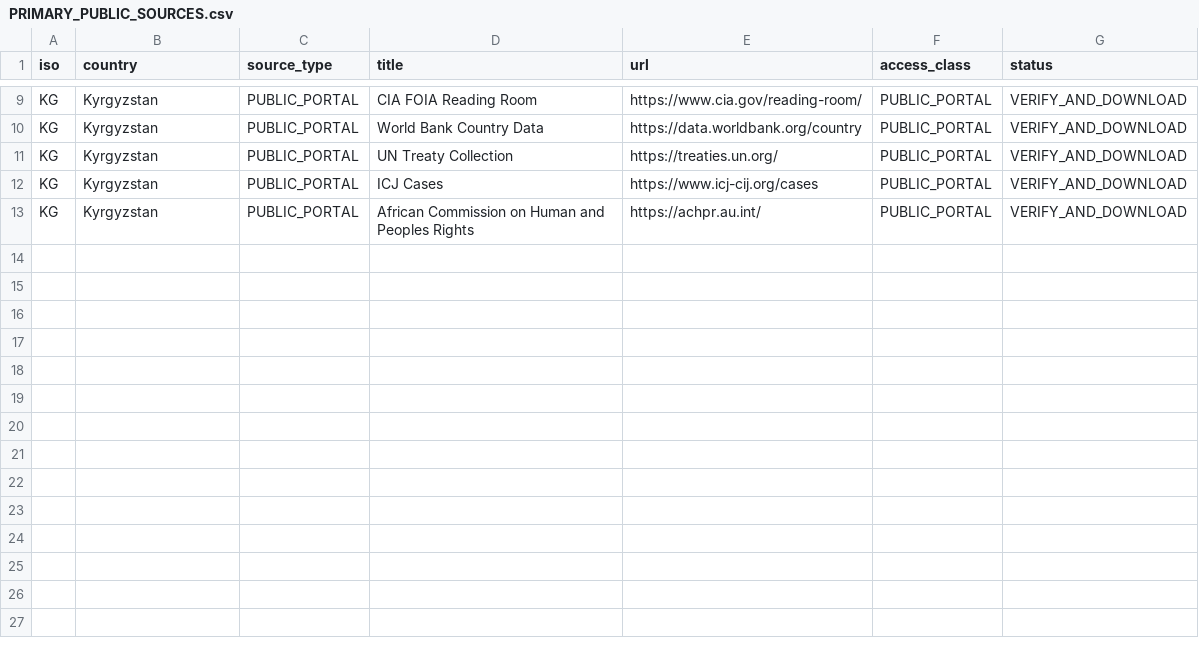
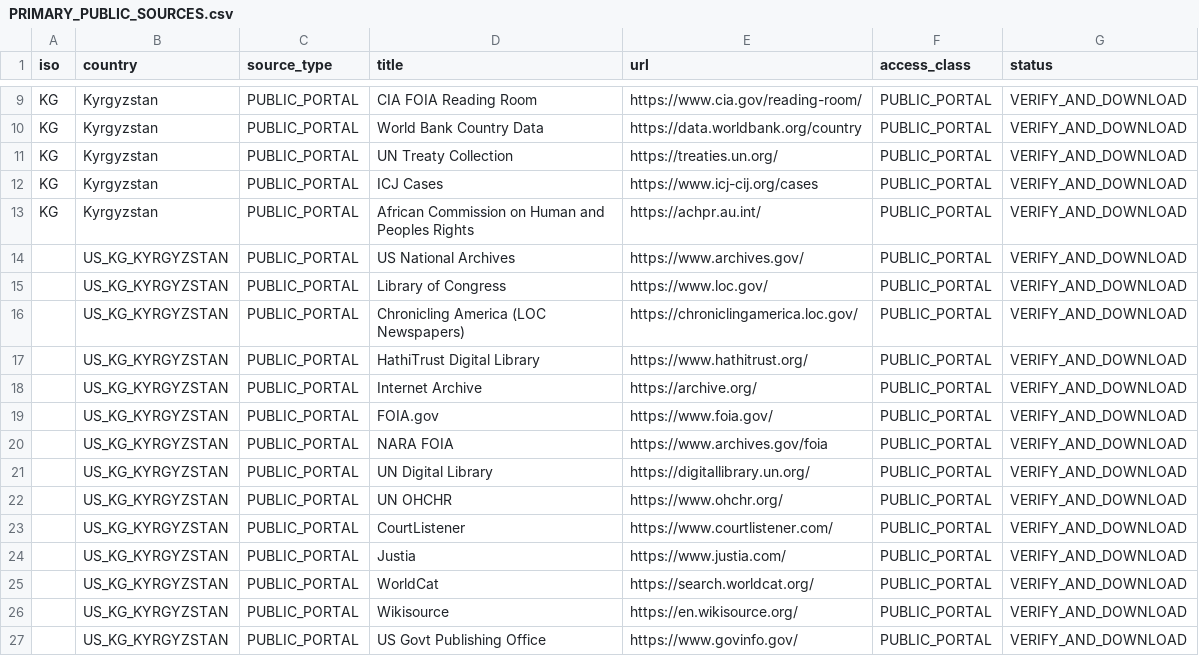
Before and after one commit to GlobalRestitutionAlliance/asia-us-kg-kyrgyzstan-master-litigation, a CSV file: 03_Evidentiary_Exhibits/PRIMARY_PUBLIC_SOURCES.csv, drawn as a sheet; only a part is shown, gaps mark what is left out.

Commit message:
Expand primary public source registries (Batch 2)

```diff
--- a/03_Evidentiary_Exhibits/PRIMARY_PUBLIC_SOURCES.csv
+++ b/03_Evidentiary_Exhibits/PRIMARY_PUBLIC_SOURCES.csv
@@ -13 +13,15 @@ KG,Kyrgyzstan,PUBLIC_PORTAL,ICJ Cases,https://www.icj-cij.org/cases,PUBLIC_PORTA
 KG,Kyrgyzstan,PUBLIC_PORTAL,African Commission on Human and Peoples Rights,https://achpr.au.int/,PUBLIC_PORTAL,VERIFY_AND_DOWNLOAD
+,US_KG_KYRGYZSTAN,PUBLIC_PORTAL,US National Archives,https://www.archives.gov/,PUBLIC_PORTAL,VERIFY_AND_DOWNLOAD
+,US_KG_KYRGYZSTAN,PUBLIC_PORTAL,Library of Congress,https://www.loc.gov/,PUBLIC_PORTAL,VERIFY_AND_DOWNLOAD
+,US_KG_KYRGYZSTAN,PUBLIC_PORTAL,Chronicling America (LOC Newspapers),https://chroniclingamerica.loc.gov/,PUBLIC_PORTAL,VERIFY_AND_DOWNLOAD
+,US_KG_KYRGYZSTAN,PUBLIC_PORTAL,HathiTrust Digital Library,https://www.hathitrust.org/,PUBLIC_PORTAL,VERIFY_AND_DOWNLOAD
+,US_KG_KYRGYZSTAN,PUBLIC_PORTAL,Internet Archive,https://archive.org/,PUBLIC_PORTAL,VERIFY_AND_DOWNLOAD
+,US_KG_KYRGYZSTAN,PUBLIC_PORTAL,FOIA.gov,https://www.foia.gov/,PUBLIC_PORTAL,VERIFY_AND_DOWNLOAD
+,US_KG_KYRGYZSTAN,PUBLIC_PORTAL,NARA FOIA,https://www.archives.gov/foia,PUBLIC_PORTAL,VERIFY_AND_DOWNLOAD
+,US_KG_KYRGYZSTAN,PUBLIC_PORTAL,UN Digital Library,https://digitallibrary.un.org/,PUBLIC_PORTAL,VERIFY_AND_DOWNLOAD
+,US_KG_KYRGYZSTAN,PUBLIC_PORTAL,UN OHCHR,https://www.ohchr.org/,PUBLIC_PORTAL,VERIFY_AND_DOWNLOAD
+,US_KG_KYRGYZSTAN,PUBLIC_PORTAL,CourtListener,https://www.courtlistener.com/,PUBLIC_PORTAL,VERIFY_AND_DOWNLOAD
+,US_KG_KYRGYZSTAN,PUBLIC_PORTAL,Justia,https://www.justia.com/,PUBLIC_PORTAL,VERIFY_AND_DOWNLOAD
+,US_KG_KYRGYZSTAN,PUBLIC_PORTAL,WorldCat,https://search.worldcat.org/,PUBLIC_PORTAL,VERIFY_AND_DOWNLOAD
+,US_KG_KYRGYZSTAN,PUBLIC_PORTAL,Wikisource,https://en.wikisource.org/,PUBLIC_PORTAL,VERIFY_AND_DOWNLOAD
+,US_KG_KYRGYZSTAN,PUBLIC_PORTAL,US Govt Publishing Office,https://www.govinfo.gov/,PUBLIC_PORTAL,VERIFY_AND_DOWNLOAD
```
Also changed, not shown: 2 other files.
